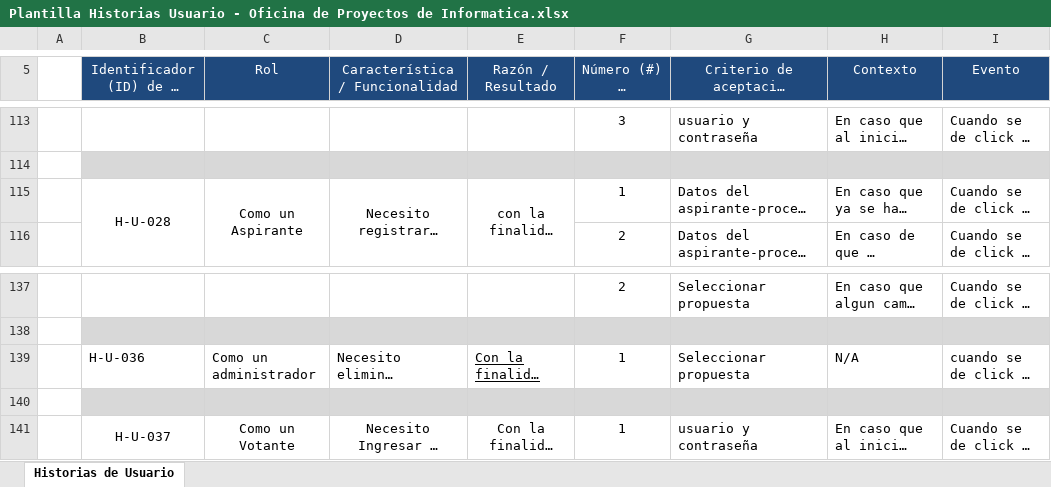
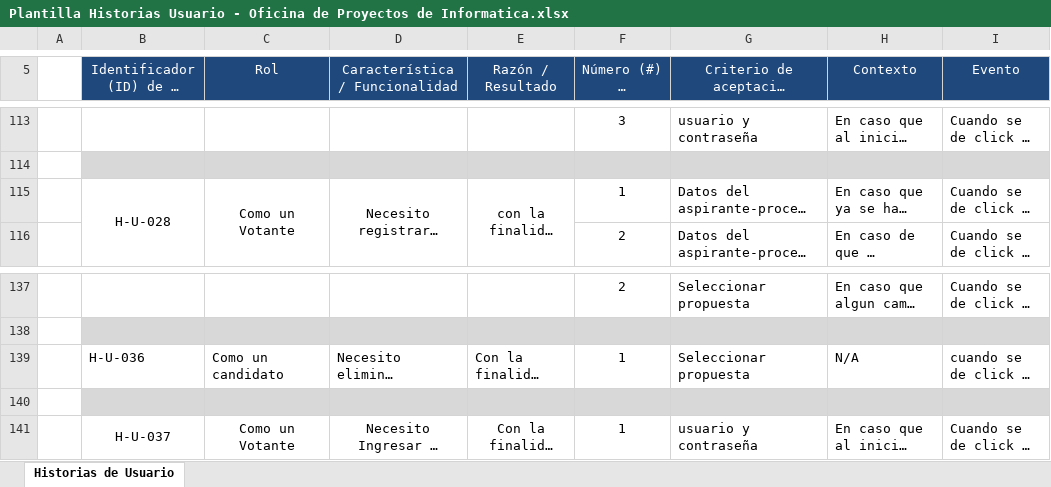
Before and after one commit to Elkarloz/E-vote-Backend, an Excel workbook: Documentacion/Plantilla Historias Usuario - Oficina de Proyectos de Informatica.xlsx, sheet Historias de Usuario, drawn as a sheet; only a part is shown, gaps mark what is left out; long unchanged cells end in …; values as stored, in another font and other column widths than the file's, no borders; the diff names each change by its address in the sheet, - before the commit and + after, or states it on an @@ line.

```diff
--- a/Documentacion/Plantilla Historias Usuario - Oficina de Proyectos de Informatica.xlsx (sheet Historias de Usuario)
+++ b/Documentacion/Plantilla Historias Usuario - Oficina de Proyectos de Informatica.xlsx (sheet Historias de Usuario)
-C115 (Rol): Como un Aspirante
+C115 (Rol): Como un Votante
-C139 (Rol): Como un administrador
+C139 (Rol): Como un candidato
-E139 underline: on
+E139 underline: off
```
Also changed, not shown: Documentacion/ev1_plantillastakeholders.xlsx, 10 other files.
